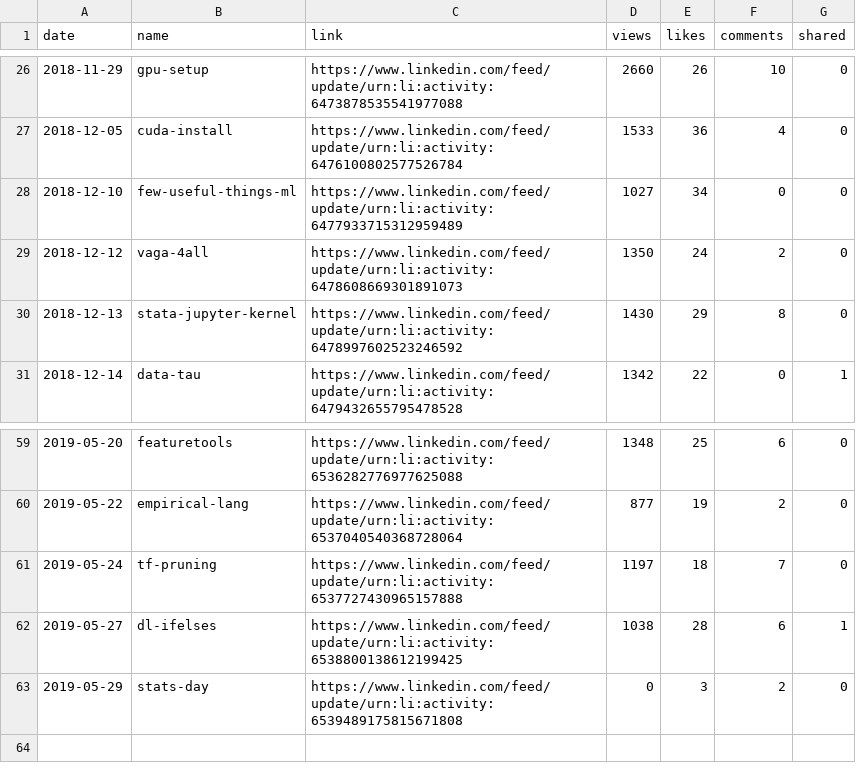
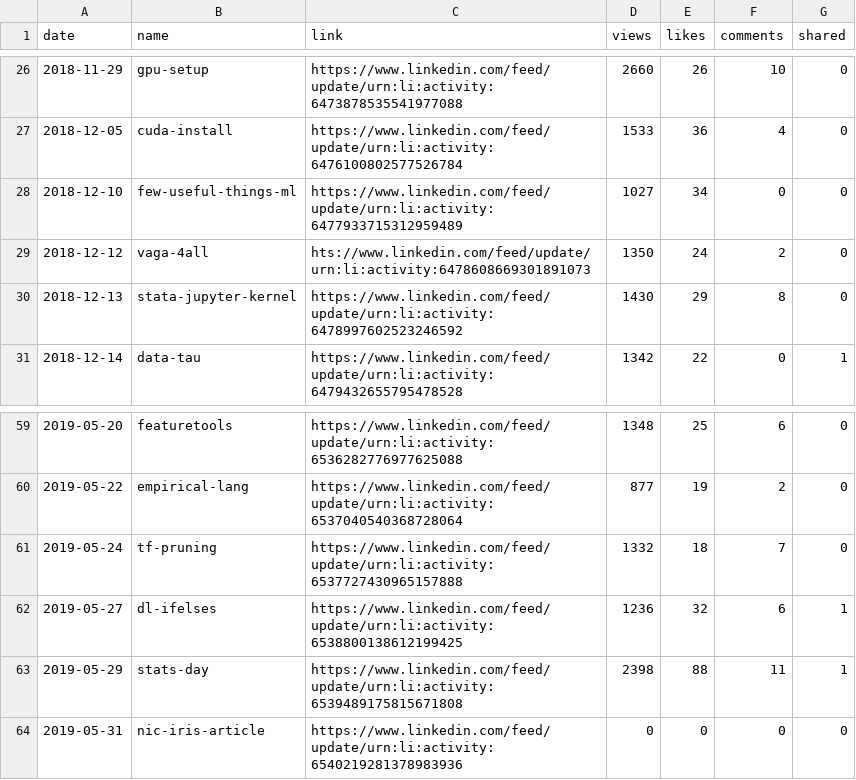
Before and after one commit to jayme-anchante/linkedin-posts, a CSV file: stats.csv, drawn as a sheet; only a part is shown, gaps mark what is left out.

Commit message:
stats

```diff
--- a/stats.csv
+++ b/stats.csv
@@ -28,3 +28,3 @@ date,name,link,views,likes,comments,shared
 2018-12-10,few-useful-things-ml,https://www.linkedin.com/feed/update/urn:li:activity:6477933715312959489,1027,34,0,0
-2018-12-12,vaga-4all,https://www.linkedin.com/feed/update/urn:li:activity:6478608669301891073,1350,24,2,0
+2018-12-12,vaga-4all,hts://www.linkedin.com/feed/update/urn:li:activity:6478608669301891073,1350,24,2,0
 2018-12-13,stata-jupyter-kernel,https://www.linkedin.com/feed/update/urn:li:activity:6478997602523246592,1430,29,8,0
@@ -60,4 +60,5 @@ date,name,link,views,likes,comments,shared
 2019-05-22,empirical-lang,https://www.linkedin.com/feed/update/urn:li:activity:6537040540368728064,877,19,2,0
-2019-05-24,tf-pruning,https://www.linkedin.com/feed/update/urn:li:activity:6537727430965157888,1197,18,7,0
-2019-05-27,dl-ifelses,https://www.linkedin.com/feed/update/urn:li:activity:6538800138612199425,1038,28,6,1
-2019-05-29,stats-day,https://www.linkedin.com/feed/update/urn:li:activity:6539489175815671808,0,3,2,0
+2019-05-24,tf-pruning,https://www.linkedin.com/feed/update/urn:li:activity:6537727430965157888,1332,18,7,0
+2019-05-27,dl-ifelses,https://www.linkedin.com/feed/update/urn:li:activity:6538800138612199425,1236,32,6,1
+2019-05-29,stats-day,https://www.linkedin.com/feed/update/urn:li:activity:6539489175815671808,2398,88,11,1
+2019-05-31,nic-iris-article,https://www.linkedin.com/feed/update/urn:li:activity:6540219281378983936,0,0,0,0
```
